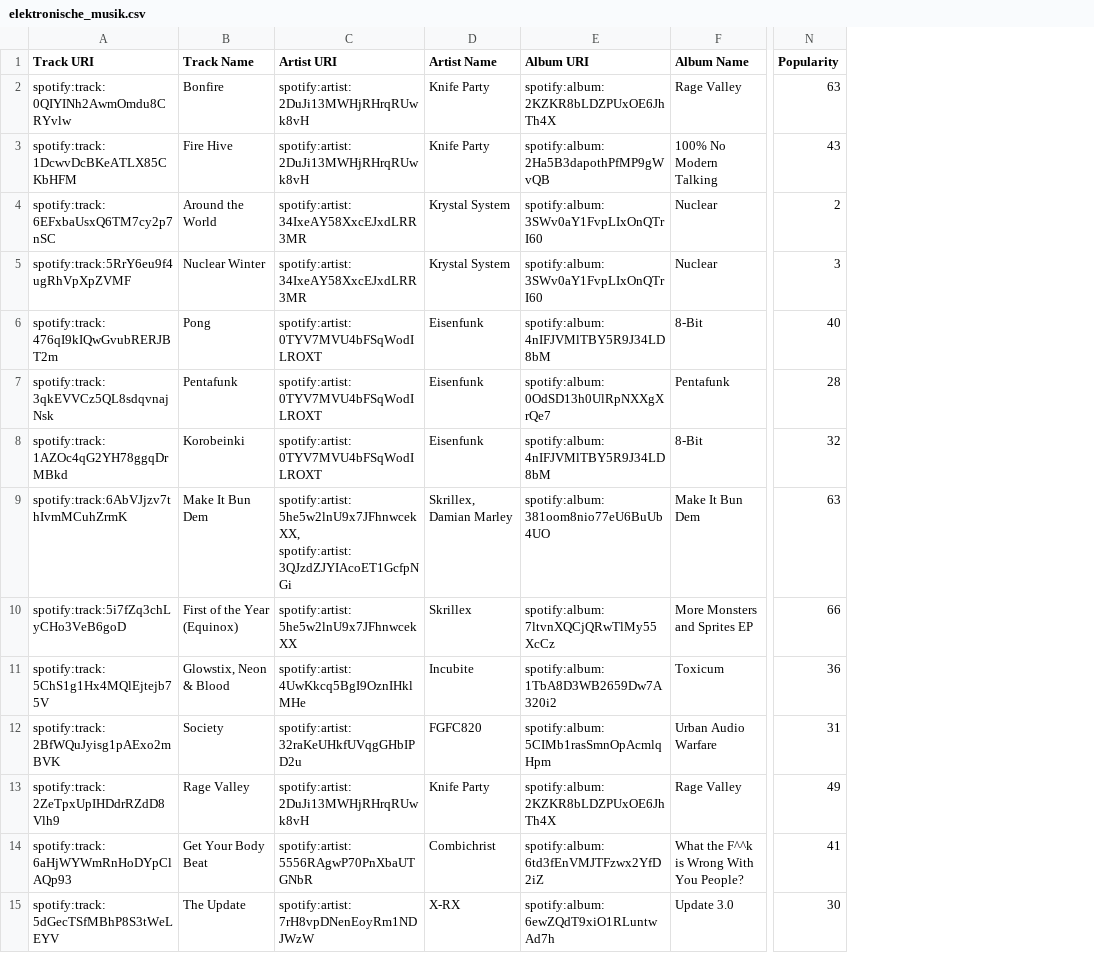
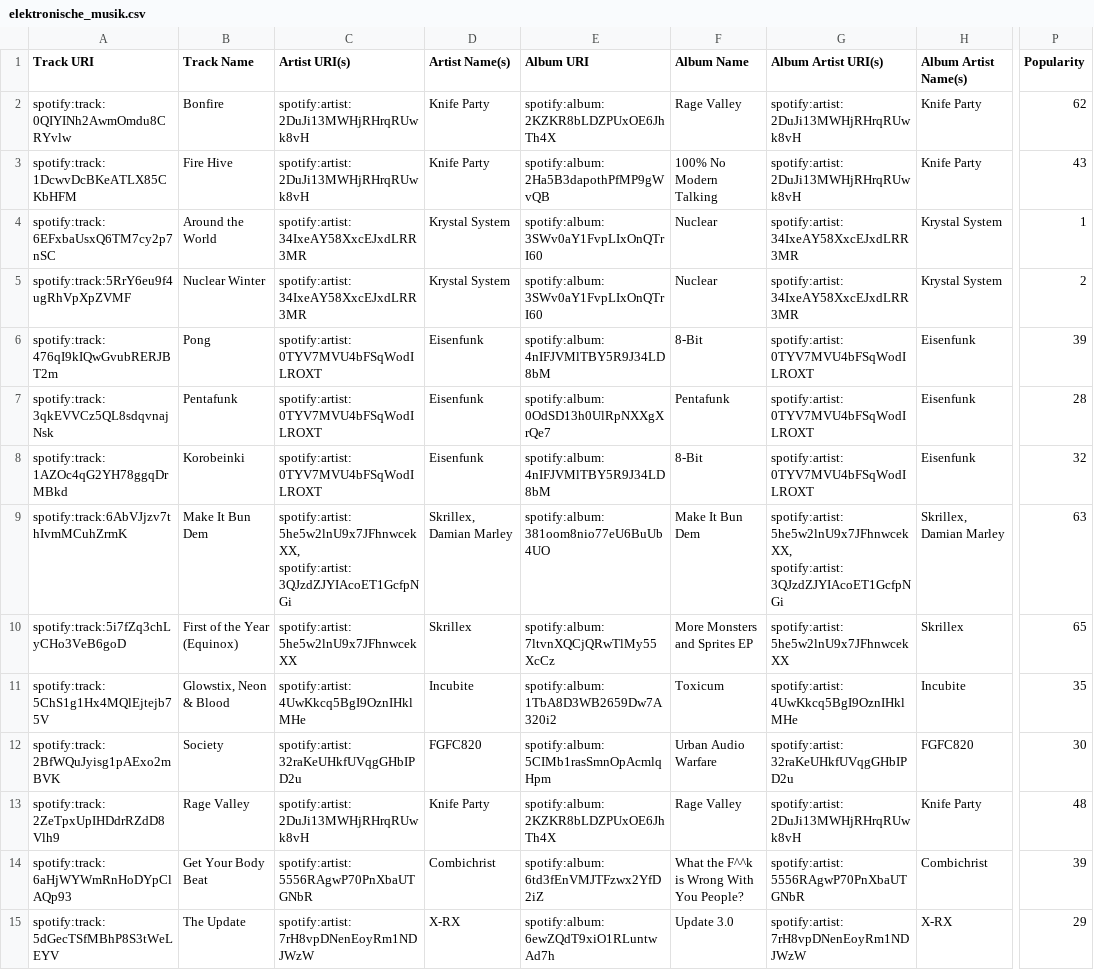
Before and after one commit to deadda7a/playlists, a CSV file: elektronische_musik.csv, drawn as a sheet; only a part is shown, gaps mark what is left out; addresses are those after the commit; the diff covers the shown part only; the diff names each change by its address in the sheet, - before the commit and + after, or states it on an @@ line.

```diff
--- a/elektronische_musik.csv
+++ b/elektronische_musik.csv
+column G (Album Artist URI(s)), rows 2-15: spotify:artist:2DuJi13MWHjRHrqRUwk8vH | spotify:artist:2DuJi13MWHjRHrqRUwk8vH | spotify:artist:34IxeAY58XxcEJxdLRR3MR | spotify:artist:34IxeAY58XxcEJxdLRR3MR | spotify:artist:0TYV7MVU4bFSqWodILROXT | spotify:artist:0TYV7MVU4bFSqWodILROXT | spotify:artist:0TYV7MVU4bFSqWodILROXT | spotify:artist:5he5w2lnU9x7JFhnwcekXX, spotify:artist:3QJzdZJYIAcoET1GcfpNGi | spotify:artist:5he5w2lnU9x7JFhnwcekXX | spotify:artist:4UwKkcq5BgI9OznIHklMHe | spotify:artist:32raKeUHkfUVqgGHbIPD2u | spotify:artist:2DuJi13MWHjRHrqRUwk8vH | spotify:artist:5556RAgwP70PnXbaUTGNbR | spotify:artist:7rH8vpDNenEoyRm1NDJWzW
+column H (Album Artist Name(s)), rows 2-15: Knife Party | Knife Party | Krystal System | Krystal System | Eisenfunk | Eisenfunk | Eisenfunk | Skrillex, Damian Marley | Skrillex | Incubite | FGFC820 | Knife Party | Combichrist | X-RX
-C1: Artist URI
+C1: Artist URI(s)
-D1: Artist Name
+D1: Artist Name(s)
-P2 (Popularity): 63
+P2 (Popularity): 62
-P4 (Popularity): 2
+P4 (Popularity): 1
-P5 (Popularity): 3
+P5 (Popularity): 2
-P6 (Popularity): 40
+P6 (Popularity): 39
-P10 (Popularity): 66
+P10 (Popularity): 65
-P11 (Popularity): 36
+P11 (Popularity): 35
-P12 (Popularity): 31
+P12 (Popularity): 30
-P13 (Popularity): 49
+P13 (Popularity): 48
-P14 (Popularity): 41
+P14 (Popularity): 39
-P15 (Popularity): 30
+P15 (Popularity): 29
```
Also changed, not shown: 1 added row, 1 removed row and 26 edited cells elsewhere in this file, andreea_&_sebastian.csv, dunkel.csv, 10 other files.
